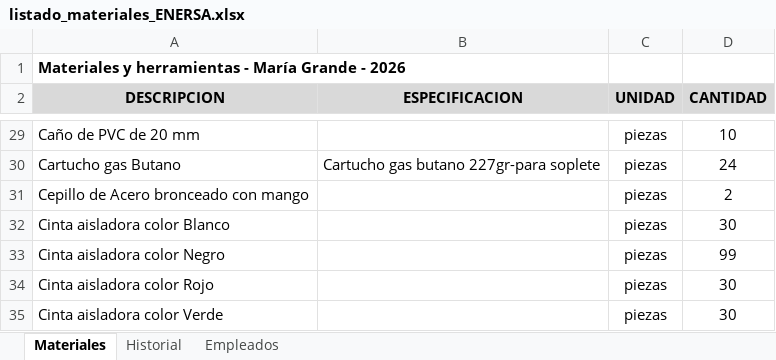
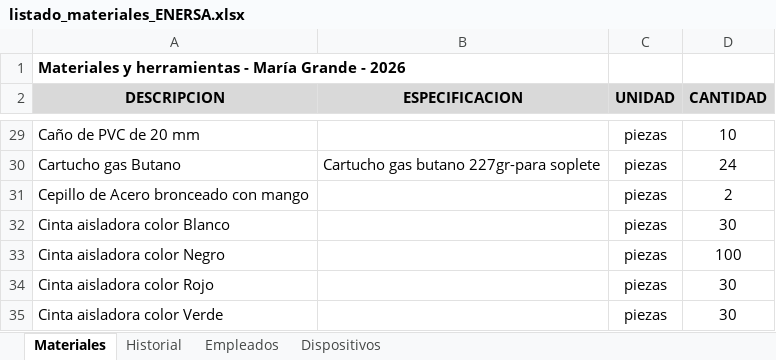
Before and after one commit to LEAVERA77/MaterialesNoMatriculados, an Excel workbook: listado_materiales_ENERSA.xlsx, sheet Materiales, drawn as a sheet; only a part is shown, gaps mark what is left out; values as stored, in another font and other column widths than the file's, no borders; the diff names each change by its address in the sheet, - before the commit and + after, or states it on an @@ line.

```diff
--- a/listado_materiales_ENERSA.xlsx (sheet Materiales)
+++ b/listado_materiales_ENERSA.xlsx (sheet Materiales)
+sheet tab: Dispositivos
-D33 (CANTIDAD): 99
+D33 (CANTIDAD): 100
```
Also changed, not shown: sheet Historial.
